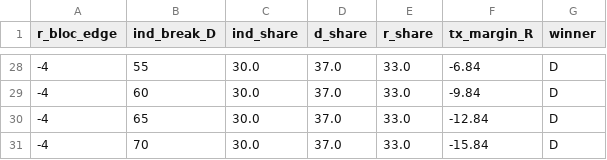
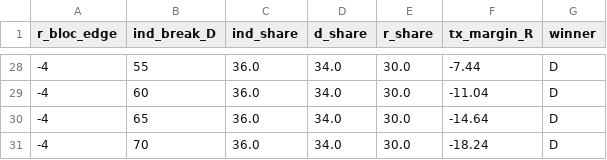
Before and after one commit to Lisamarino13/election-night, a CSV file: data/tx/tx_blocs.csv, drawn as a sheet; only a part is shown, gaps mark what is left out; the diff covers the shown part only.

```diff
--- a/data/tx/tx_blocs.csv
+++ b/data/tx/tx_blocs.csv
@@ -28,4 +28,4 @@ r_bloc_edge,ind_break_D,ind_share,d_share,r_share,tx_margin_R,winner
--4,55,30.0,37.0,33.0,-6.84,D
--4,60,30.0,37.0,33.0,-9.84,D
--4,65,30.0,37.0,33.0,-12.84,D
--4,70,30.0,37.0,33.0,-15.84,D
+-4,55,36.0,34.0,30.0,-7.44,D
+-4,60,36.0,34.0,30.0,-11.04,D
+-4,65,36.0,34.0,30.0,-14.64,D
+-4,70,36.0,34.0,30.0,-18.24,D
```
Also changed, not shown: 99 edited cells elsewhere in this file, 3 other files.
